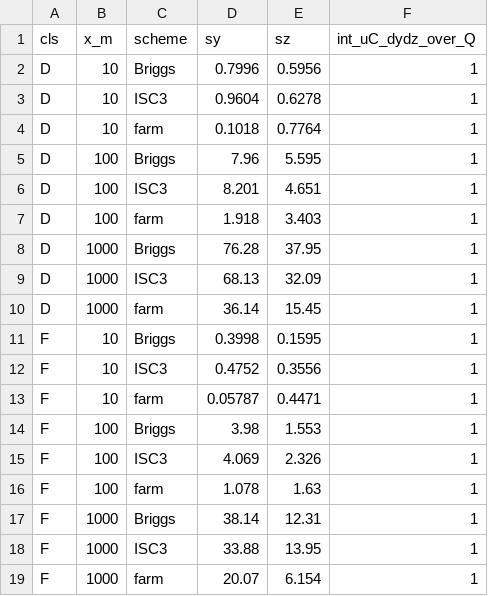
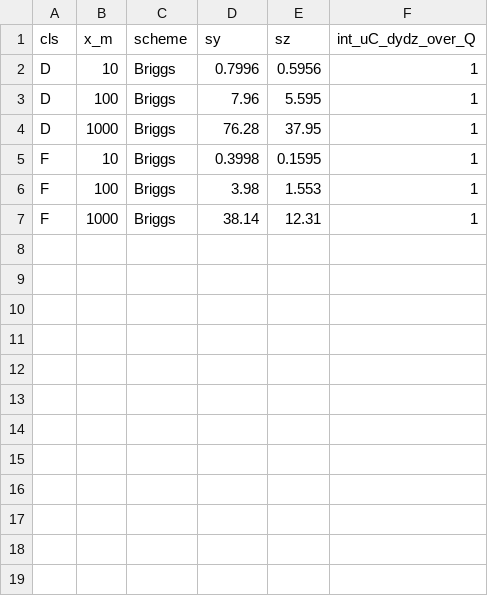
Before and after one commit to drinkgarlic/biogas-pvrv-qra, a CSV file: results/tables/dispersion_check_mass.csv, drawn as a sheet.

```diff
--- a/results/tables/dispersion_check_mass.csv
+++ b/results/tables/dispersion_check_mass.csv
@@ -2,18 +2,6 @@ cls,x_m,scheme,sy,sz,int_uC_dydz_over_Q
 D,10,Briggs,0.7996,0.5956,1
-D,10,ISC3,0.9604,0.6278,1
-D,10,farm,0.1018,0.7764,1
 D,100,Briggs,7.96,5.595,1
-D,100,ISC3,8.201,4.651,1
-D,100,farm,1.918,3.403,1
 D,1000,Briggs,76.28,37.95,1
-D,1000,ISC3,68.13,32.09,1
-D,1000,farm,36.14,15.45,1
 F,10,Briggs,0.3998,0.1595,1
-F,10,ISC3,0.4752,0.3556,1
-F,10,farm,0.05787,0.4471,1
 F,100,Briggs,3.98,1.553,1
-F,100,ISC3,4.069,2.326,1
-F,100,farm,1.078,1.63,1
 F,1000,Briggs,38.14,12.31,1
-F,1000,ISC3,33.88,13.95,1
-F,1000,farm,20.07,6.154,1
```
Also changed, not shown: results/tables/dispersion_check_sigmas.csv, results/tables/fatality_table.csv, 26 other files.
